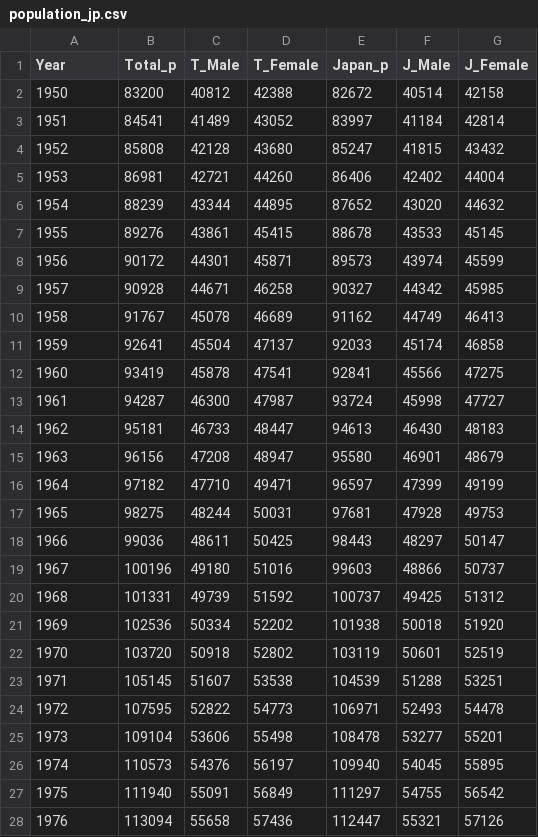
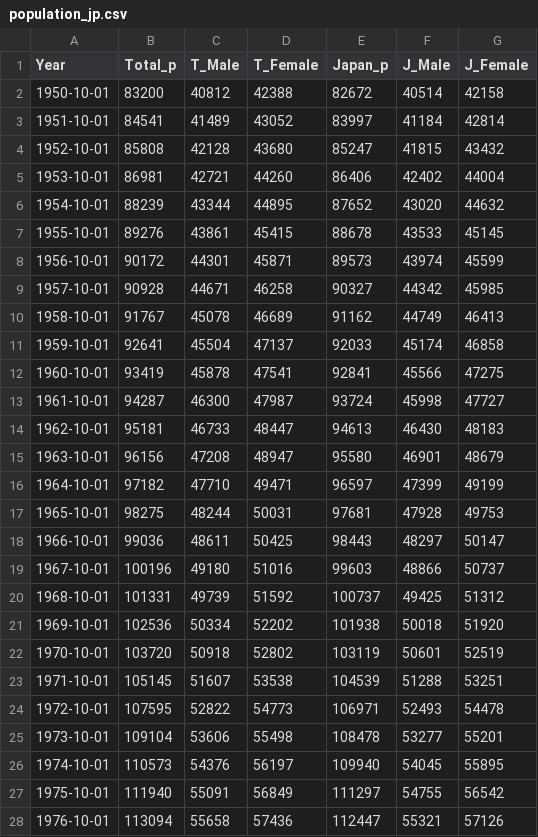
Before and after one commit to u-10bei/Population_Projections, a CSV file: population_jp.csv, drawn as a sheet; only a part is shown; the diff covers the shown part only.

Commit message:
fix year

```diff
--- a/population_jp.csv
+++ b/population_jp.csv
@@ -1,28 +1,28 @@
 Year,Total_p,T_Male,T_Female,Japan_p,J_Male,J_Female
-1950,83200,40812,42388,82672,40514,42158
-1951,84541,41489,43052,83997,41184,42814
-1952,85808,42128,43680,85247,41815,43432
-1953,86981,42721,44260,86406,42402,44004
-1954,88239,43344,44895,87652,43020,44632
-1955,89276,43861,45415,88678,43533,45145
-1956,90172,44301,45871,89573,43974,45599
-1957,90928,44671,46258,90327,44342,45985
-1958,91767,45078,46689,91162,44749,46413
-1959,92641,45504,47137,92033,45174,46858
-1960,93419,45878,47541,92841,45566,47275
-1961,94287,46300,47987,93724,45998,47727
-1962,95181,46733,48447,94613,46430,48183
-1963,96156,47208,48947,95580,46901,48679
-1964,97182,47710,49471,96597,47399,49199
-1965,98275,48244,50031,97681,47928,49753
-1966,99036,48611,50425,98443,48297,50147
-1967,100196,49180,51016,99603,48866,50737
-1968,101331,49739,51592,100737,49425,51312
-1969,102536,50334,52202,101938,50018,51920
-1970,103720,50918,52802,103119,50601,52519
-1971,105145,51607,53538,104539,51288,53251
-1972,107595,52822,54773,106971,52493,54478
-1973,109104,53606,55498,108478,53277,55201
-1974,110573,54376,56197,109940,54045,55895
-1975,111940,55091,56849,111297,54755,56542
-1976,113094,55658,57436,112447,55321,57126
+1950-10-01,83200,40812,42388,82672,40514,42158
+1951-10-01,84541,41489,43052,83997,41184,42814
+1952-10-01,85808,42128,43680,85247,41815,43432
+1953-10-01,86981,42721,44260,86406,42402,44004
+1954-10-01,88239,43344,44895,87652,43020,44632
+1955-10-01,89276,43861,45415,88678,43533,45145
+1956-10-01,90172,44301,45871,89573,43974,45599
+1957-10-01,90928,44671,46258,90327,44342,45985
+1958-10-01,91767,45078,46689,91162,44749,46413
+1959-10-01,92641,45504,47137,92033,45174,46858
+1960-10-01,93419,45878,47541,92841,45566,47275
+1961-10-01,94287,46300,47987,93724,45998,47727
+1962-10-01,95181,46733,48447,94613,46430,48183
+1963-10-01,96156,47208,48947,95580,46901,48679
+1964-10-01,97182,47710,49471,96597,47399,49199
+1965-10-01,98275,48244,50031,97681,47928,49753
+1966-10-01,99036,48611,50425,98443,48297,50147
+1967-10-01,100196,49180,51016,99603,48866,50737
+1968-10-01,101331,49739,51592,100737,49425,51312
+1969-10-01,102536,50334,52202,101938,50018,51920
+1970-10-01,103720,50918,52802,103119,50601,52519
+1971-10-01,105145,51607,53538,104539,51288,53251
+1972-10-01,107595,52822,54773,106971,52493,54478
+1973-10-01,109104,53606,55498,108478,53277,55201
+1974-10-01,110573,54376,56197,109940,54045,55895
+1975-10-01,111940,55091,56849,111297,54755,56542
+1976-10-01,113094,55658,57436,112447,55321,57126
```
Also changed, not shown: 44 edited cells elsewhere in this file.
